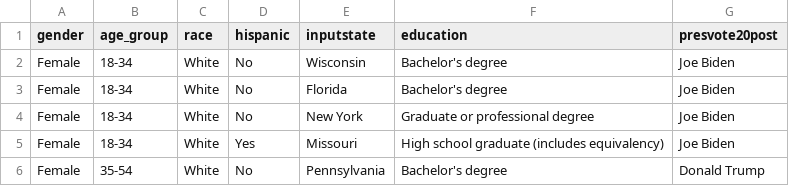
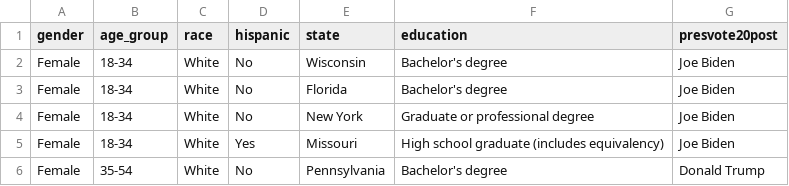
Before and after one commit to SachinChhikara/Predict_US_2020_Popular_Vote, a CSV file: data/analysis_data/analysis_survey_data.csv, drawn as a sheet; only a part is shown.

Commit message:
added the analysis data

```diff
--- a/data/analysis_data/analysis_survey_data.csv
+++ b/data/analysis_data/analysis_survey_data.csv
@@ -1,2 +1,2 @@
-gender,age_group,race,hispanic,inputstate,education,presvote20post
+gender,age_group,race,hispanic,state,education,presvote20post
 Female,18-34,White,No,Wisconsin,Bachelor's degree,Joe Biden
```
Also changed, not shown: 2 other files.
